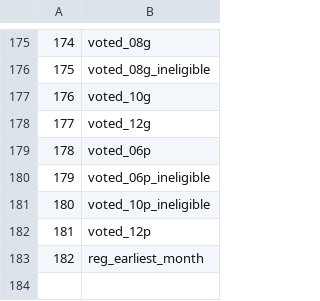
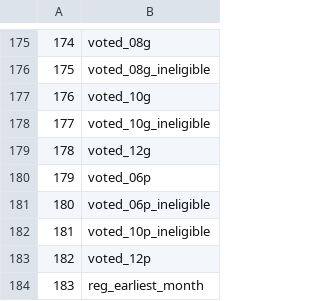
Before and after one commit to kingofkung/bjrThesis, a CSV file: R/colnumsused.csv, drawn as a sheet; only a part is shown, gaps mark what is left out; addresses are those after the commit; the diff names each change by its address in the sheet, - before the commit and + after, or states it on an @@ line.

```diff
--- a/R/colnumsused.csv
+++ b/R/colnumsused.csv
+row 178: 177 | voted_10g_ineligible
@@ column A renumbered from row 179 down @@
```
Also changed, not shown: R/PCPvalsTest.csv, R/PCPvalsTrain.csv, 3 other files.
